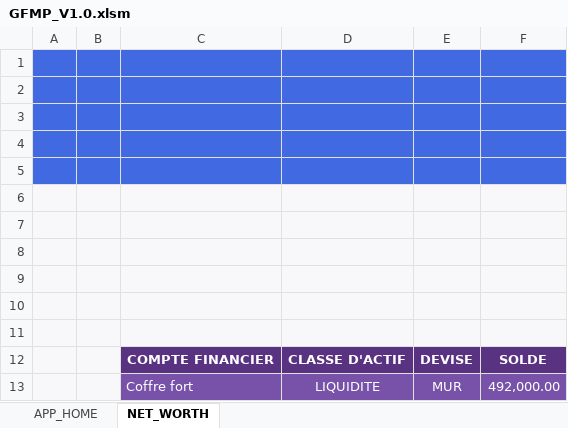
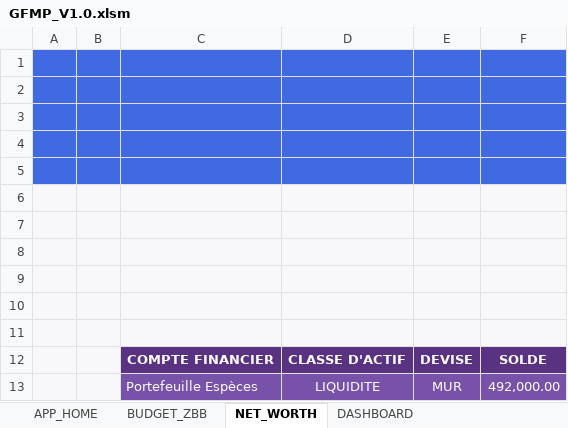
Before and after one commit to jicorporate/GFMP, an Excel workbook: GFMP_V1.0.xlsm, sheet NET_WORTH, drawn as a sheet; values as stored, in another font and other column widths than the file's, no borders; charts and pictures and table styles not drawn; the diff names each change by its address in the sheet, - before the commit and + after, or states it on an @@ line.

```diff
--- a/GFMP_V1.0.xlsm (sheet NET_WORTH)
+++ b/GFMP_V1.0.xlsm (sheet NET_WORTH)
+sheet tab: BUDGET_ZBB
+sheet tab: DASHBOARD
-C13: Coffre fort
+C13: Portefeuille Espèces
```
Also changed, not shown: charts or pictures, 5 other files.
